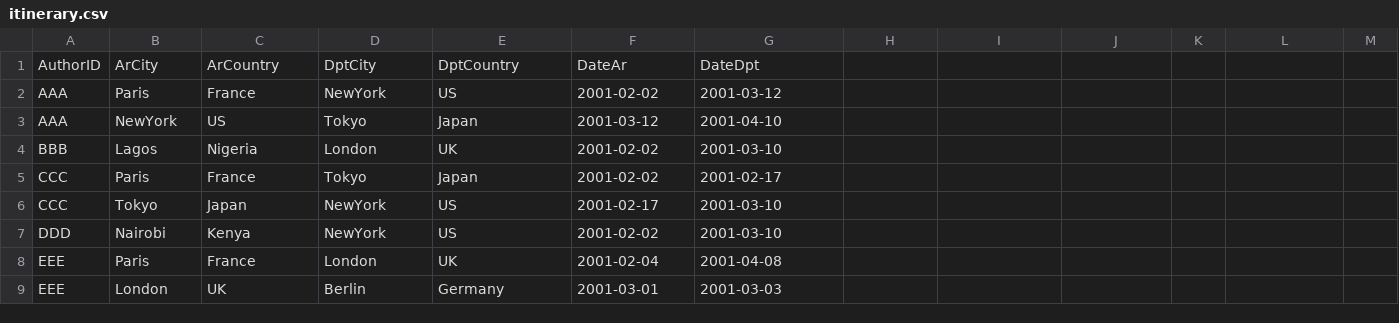
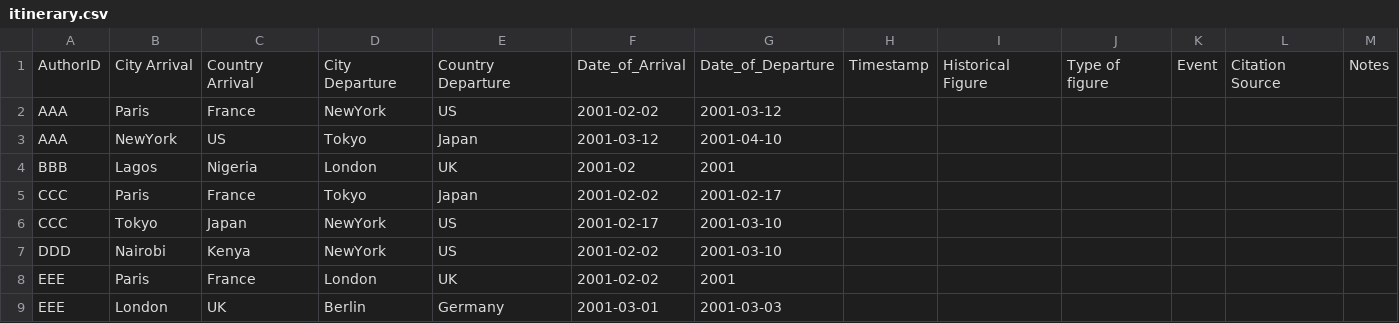
Before and after one commit to watershed-caribbean/itsb, a CSV file: python/itinerary.csv, drawn as a sheet; removed rows and columns are numbered as before the commit, all else as after; the diff names each change by its address in the sheet, - before the commit and + after, or states it on an @@ line.

Commit message:
A little change made to csv-python-json file

```diff
--- a/python/itinerary.csv
+++ b/python/itinerary.csv
-row 1: AuthorID | ArCity | ArCountry | DptCity | DptCountry | DateAr | DateDpt
+row 1: AuthorID | City Arrival | Country Arrival | City Departure | Country Departure | Date_of_Arrival | Date_of_Departure | Timestamp | Historical Figure | Type of figure | Event | Citation Source | Notes
-F4: 2001-02-02
+F4: 2001-02
-G4: 2001-03-10
+G4: 2001
-F8: 2001-02-04
+F8: 2001-02-02
-G8: 2001-04-08
+G8: 2001
```
Also changed, not shown: 4 other files.
